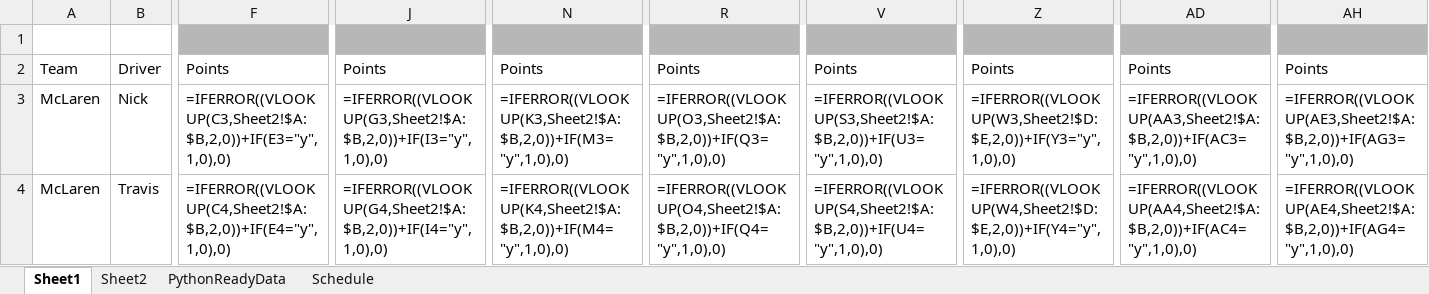
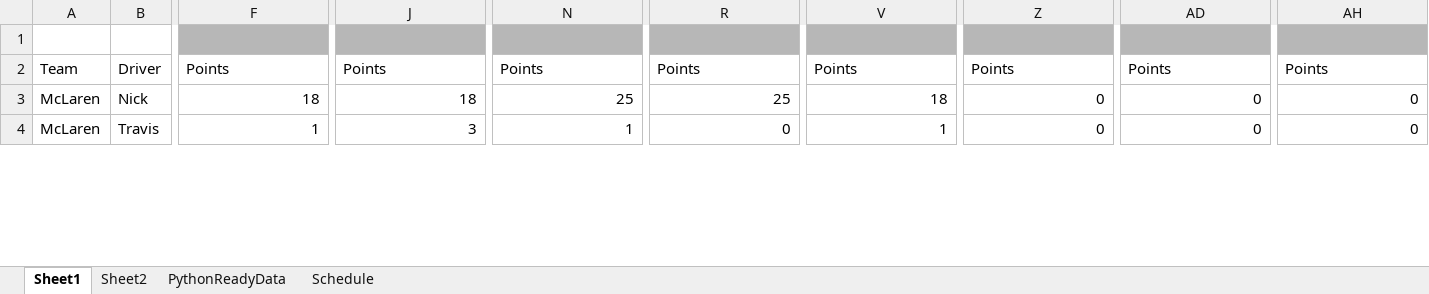
Before and after one commit to PKnowlez/F1Season3, an Excel workbook: F124_season.xlsx, sheet Sheet1, drawn as a sheet; only a part is shown, gaps mark what is left out; values as stored, in another font and other column widths than the file's, no borders; formulas without a stored value are shown as written; charts and pictures not drawn; the diff covers the shown part only; the diff names each change by its address in the sheet, - before the commit and + after, or states it on an @@ line.

Commit message:
excel sheet fix

```diff
--- a/F124_season.xlsx (sheet Sheet1)
+++ b/F124_season.xlsx (sheet Sheet1)
-F3: =IFERROR((VLOOKUP(C3,Sheet2!$A:$B,2,0))+IF(E3="y",1,0),0)
+F3: 18
-J3: =IFERROR((VLOOKUP(G3,Sheet2!$A:$B,2,0))+IF(I3="y",1,0),0)
+J3: 18
-N3: =IFERROR((VLOOKUP(K3,Sheet2!$A:$B,2,0))+IF(M3="y",1,0),0)
+N3: 25
-R3: =IFERROR((VLOOKUP(O3,Sheet2!$A:$B,2,0))+IF(Q3="y",1,0),0)
+R3: 25
-V3: =IFERROR((VLOOKUP(S3,Sheet2!$A:$B,2,0))+IF(U3="y",1,0),0)
+V3: 18
-Z3: =IFERROR((VLOOKUP(W3,Sheet2!$D:$E,2,0))+IF(Y3="y",1,0),0)
+Z3: 0
-AD3: =IFERROR((VLOOKUP(AA3,Sheet2!$A:$B,2,0))+IF(AC3="y",1,0),0)
+AD3: 0
-AH3: =IFERROR((VLOOKUP(AE3,Sheet2!$A:$B,2,0))+IF(AG3="y",1,0),0)
+AH3: 0
-F4: =IFERROR((VLOOKUP(C4,Sheet2!$A:$B,2,0))+IF(E4="y",1,0),0)
+F4: 1
-J4: =IFERROR((VLOOKUP(G4,Sheet2!$A:$B,2,0))+IF(I4="y",1,0),0)
+J4: 3
-N4: =IFERROR((VLOOKUP(K4,Sheet2!$A:$B,2,0))+IF(M4="y",1,0),0)
+N4: 1
-R4: =IFERROR((VLOOKUP(O4,Sheet2!$A:$B,2,0))+IF(Q4="y",1,0),0)
+R4: 0
-V4: =IFERROR((VLOOKUP(S4,Sheet2!$A:$B,2,0))+IF(U4="y",1,0),0)
+V4: 1
-Z4: =IFERROR((VLOOKUP(W4,Sheet2!$D:$E,2,0))+IF(Y4="y",1,0),0)
+Z4: 0
-AD4: =IFERROR((VLOOKUP(AA4,Sheet2!$A:$B,2,0))+IF(AC4="y",1,0),0)
+AD4: 0
-AH4: =IFERROR((VLOOKUP(AE4,Sheet2!$A:$B,2,0))+IF(AG4="y",1,0),0)
+AH4: 0
```
Also changed, not shown: 164 edited cells elsewhere in this sheet, sheet PythonReadyData, sheet Schedule, charts or pictures.
